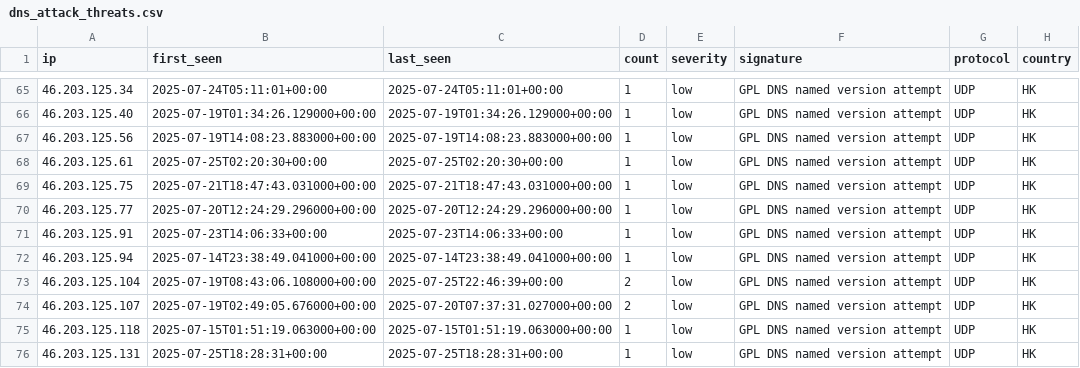
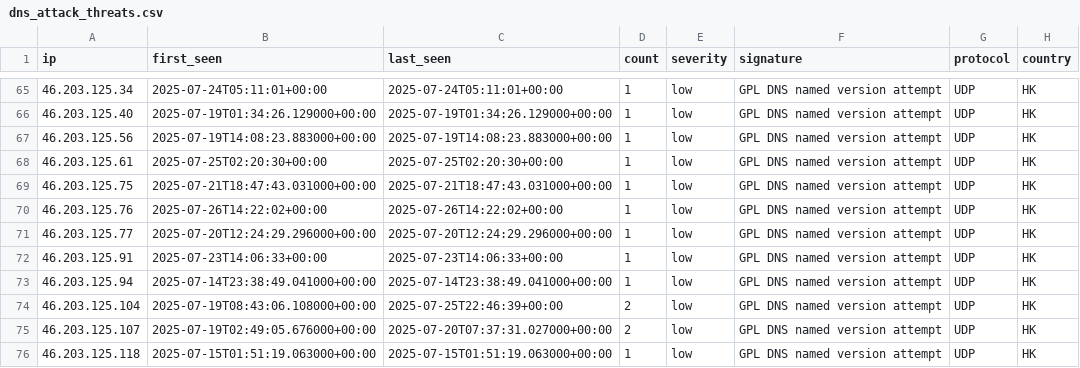
Before and after one commit to Tempest-Solutions-Company/threat-feeds, a CSV file: dns_attack_threats.csv, drawn as a sheet; only a part is shown, gaps mark what is left out; the shorter side is filled out with more unchanged rows.

Commit message:
Update threat feeds - 2025-07-26 15:29:01 UTC

```diff
--- a/dns_attack_threats.csv
+++ b/dns_attack_threats.csv
@@ -69,2 +69,3 @@ ip,first_seen,last_seen,count,severity,signature,protocol,country
 46.203.125.75,2025-07-21T18:47:43.031000+00:00,2025-07-21T18:47:43.031000+00:00,1,low,"GPL DNS named version attempt",UDP,HK
+46.203.125.76,2025-07-26T14:22:02+00:00,2025-07-26T14:22:02+00:00,1,low,"GPL DNS named version attempt",UDP,HK
 46.203.125.77,2025-07-20T12:24:29.296000+00:00,2025-07-20T12:24:29.296000+00:00,1,low,"GPL DNS named version attempt",UDP,HK
```
